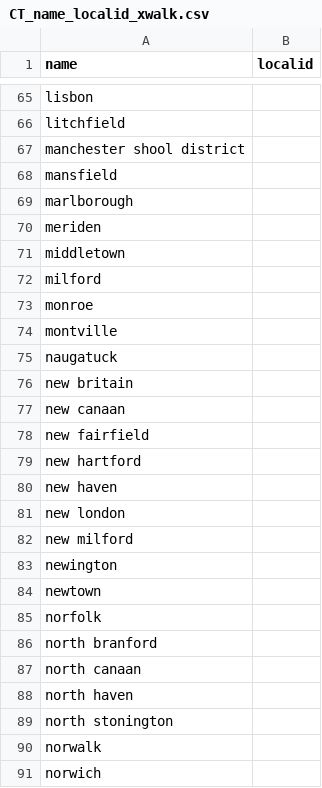
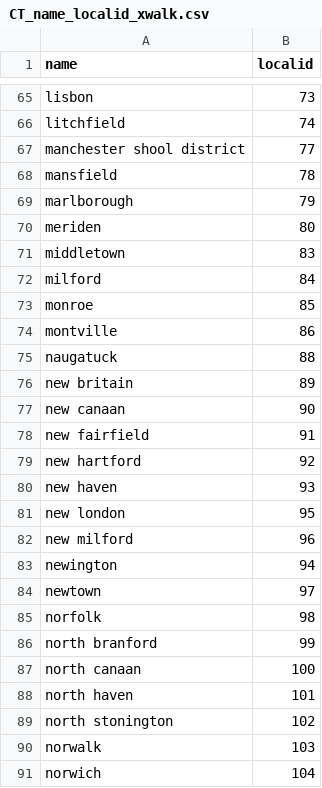
Before and after one commit to williamlief/evaluationDB-Raw, a CSV file: r/CT_name_localid_xwalk.csv, drawn as a sheet; only a part is shown, gaps mark what is left out; the diff covers the shown part only; the diff names each change by its address in the sheet, - before the commit and + after, or states it on an @@ line.

Commit message:
manually transcribed the localid's to the district names. aside from Barkhamsted being mispelled as Brakhamsted, all the other id's were consistent with the names.

```diff
--- a/r/CT_name_localid_xwalk.csv
+++ b/r/CT_name_localid_xwalk.csv
-B65 (localid): (empty)
+B65 (localid): 73
-B66 (localid): (empty)
+B66 (localid): 74
-B67 (localid): (empty)
+B67 (localid): 77
-B68 (localid): (empty)
+B68 (localid): 78
-B69 (localid): (empty)
+B69 (localid): 79
-B70 (localid): (empty)
+B70 (localid): 80
-B71 (localid): (empty)
+B71 (localid): 83
-B72 (localid): (empty)
+B72 (localid): 84
-B73 (localid): (empty)
+B73 (localid): 85
-B74 (localid): (empty)
+B74 (localid): 86
-B75 (localid): (empty)
+B75 (localid): 88
-B76 (localid): (empty)
+B76 (localid): 89
-B77 (localid): (empty)
+B77 (localid): 90
-B78 (localid): (empty)
+B78 (localid): 91
-B79 (localid): (empty)
+B79 (localid): 92
-B80 (localid): (empty)
+B80 (localid): 93
-B81 (localid): (empty)
+B81 (localid): 95
-B82 (localid): (empty)
+B82 (localid): 96
-B83 (localid): (empty)
+B83 (localid): 94
-B84 (localid): (empty)
+B84 (localid): 97
-B85 (localid): (empty)
+B85 (localid): 98
-B86 (localid): (empty)
+B86 (localid): 99
-B87 (localid): (empty)
+B87 (localid): 100
-B88 (localid): (empty)
+B88 (localid): 101
-B89 (localid): (empty)
+B89 (localid): 102
-B90 (localid): (empty)
+B90 (localid): 103
-B91 (localid): (empty)
+B91 (localid): 104
```
Also changed, not shown: 1 added row, 1 removed row and 128 edited cells elsewhere in this file.
